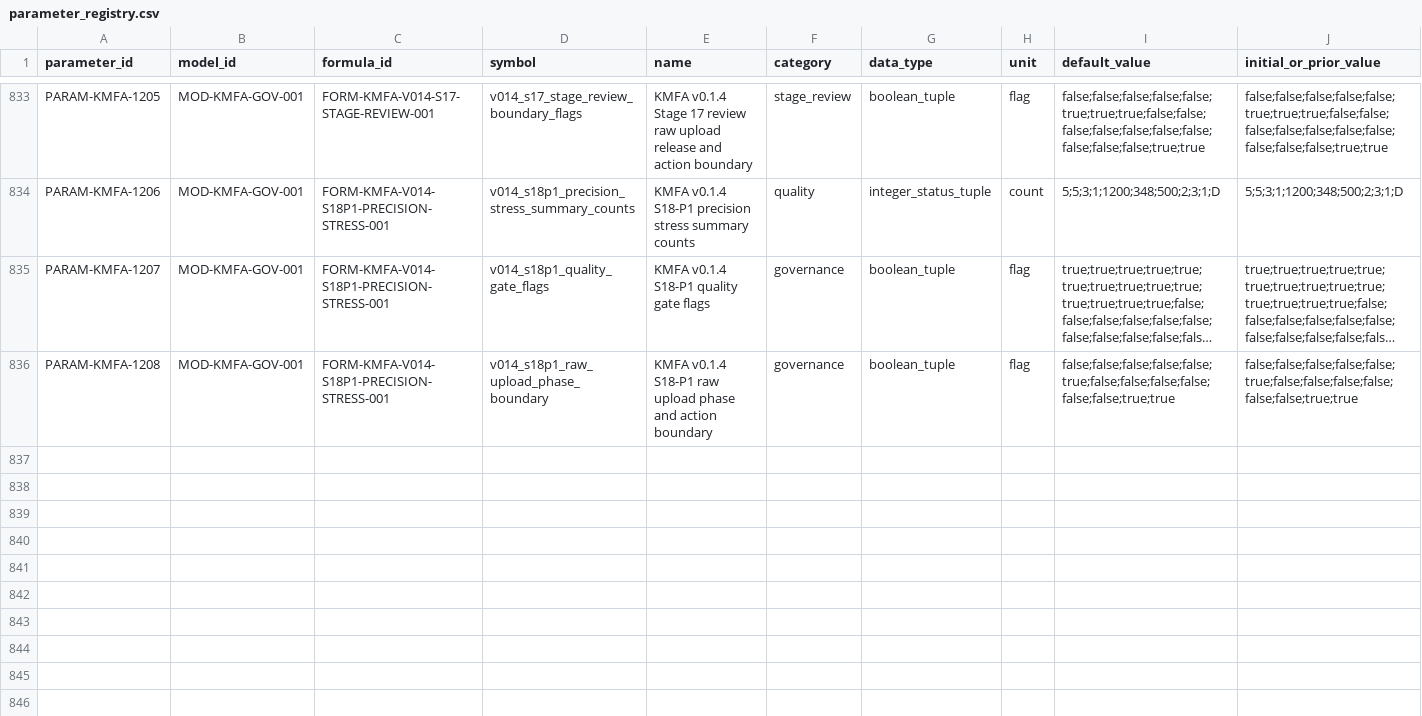
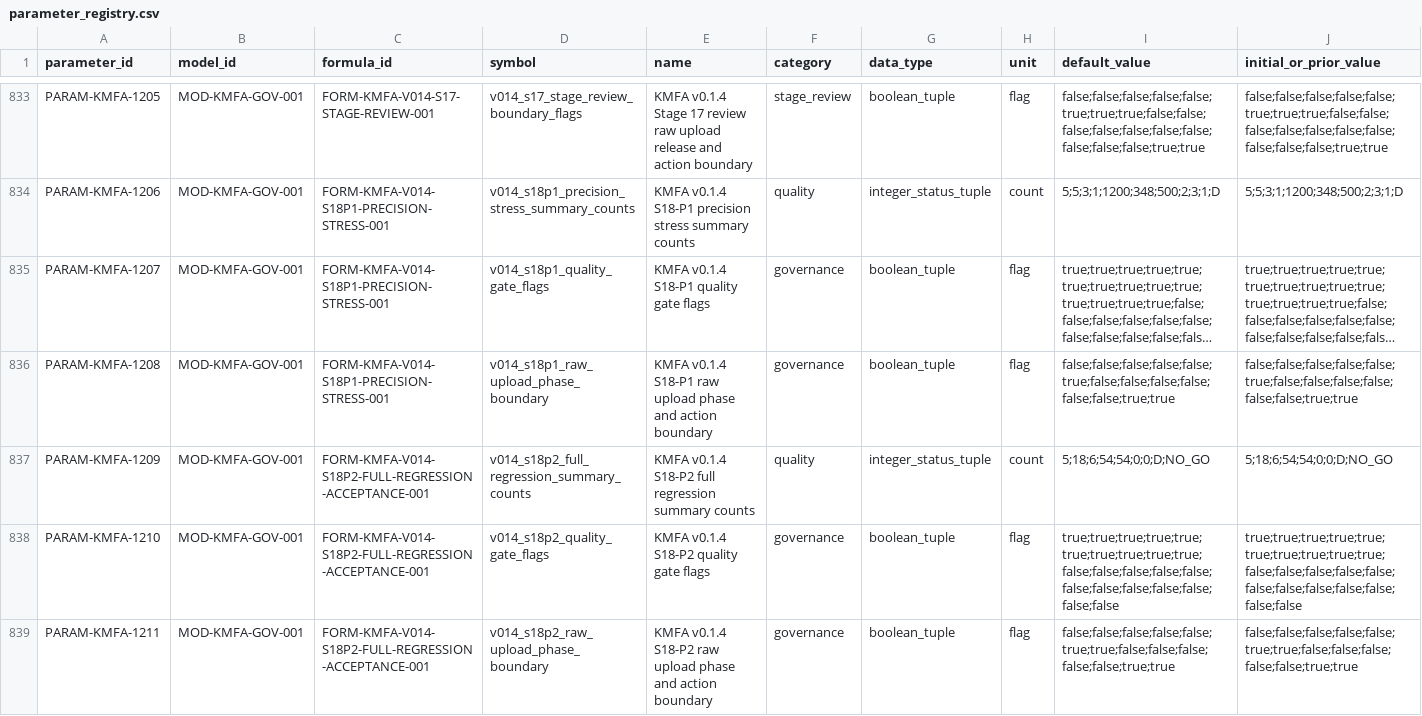
Before and after one commit to LinzeColin/KMOS, a CSV file: KMFA/docs/governance/parameter_registry.csv, drawn as a sheet; only a part is shown, gaps mark what is left out; long unchanged cells end in …; rows hold the shown columns only; the diff names each change by its address in the sheet, - before the commit and + after, or states it on an @@ line.

Commit message:
KMFA v0.1.4 S18-P2 full regression

```diff
--- a/KMFA/docs/governance/parameter_registry.csv
+++ b/KMFA/docs/governance/parameter_registry.csv
+row 837: PARAM-KMFA-1209 | MOD-KMFA-GOV-001 | FORM-KMFA-V014-S18P2-FULL-REGRESSION-ACCEPTANCE-001 | v014_s18p2_full_regression_summary_counts | KMFA v0.1.4 S18-P2 full regression summary counts | quality | integer_status_tuple | count | 5;18;6;54;54;0;0;D;NO_GO | 5;18;6;54;54;0;0;D;NO_GO
+row 838: PARAM-KMFA-1210 | MOD-KMFA-GOV-001 | FORM-KMFA-V014-S18P2-FULL-REGRESSION-ACCEPTANCE-001 | v014_s18p2_quality_gate_flags | KMFA v0.1.4 S18-P2 quality gate flags | governance | boolean_tuple | flag | true;true;true;true;true;true;true;true;true;true;false;false;false;false;false;false;false;false;false;false;false;false | true;true;true;true;true;true;true;true;true;true;false;false;false;false;false;false;false;false;false;false;false;false
+row 839: PARAM-KMFA-1211 | MOD-KMFA-GOV-001 | FORM-KMFA-V014-S18P2-FULL-REGRESSION-ACCEPTANCE-001 | v014_s18p2_raw_upload_phase_boundary | KMFA v0.1.4 S18-P2 raw upload phase and action boundary | governance | boolean_tuple | flag | false;false;false;false;false;true;true;false;false;false;false;false;true;true | false;false;false;false;false;true;true;false;false;false;false;false;true;true
```
Also changed, not shown: 43 other files.
